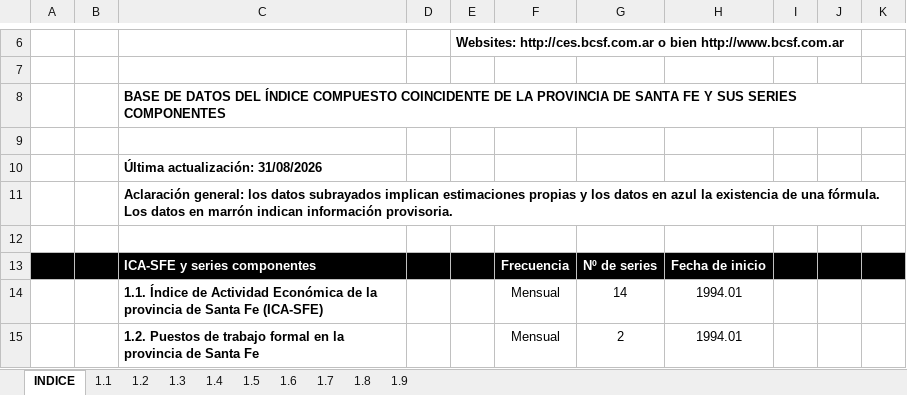
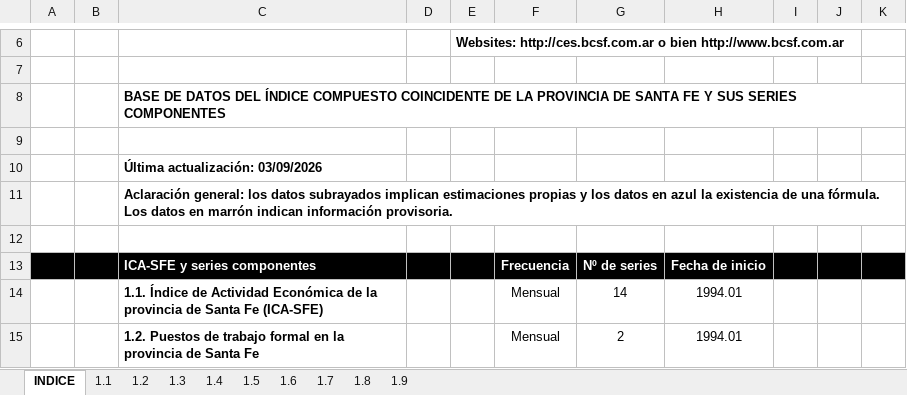
Before and after one commit to CES-BCSF/bd_ces, an Excel workbook: DB_ICA-SFE_Variables_componentes.xlsx, sheet INDICE, drawn as a sheet; only a part is shown, gaps mark what is left out; values as stored, in another font and other column widths than the file's, no borders; charts and pictures not drawn; the diff names each change by its address in the sheet, - before the commit and + after, or states it on an @@ line.

```diff
--- a/DB_ICA-SFE_Variables_componentes.xlsx (sheet INDICE)
+++ b/DB_ICA-SFE_Variables_componentes.xlsx (sheet INDICE)
-C10: Última actualización: 31/08/2026
+C10: Última actualización: 03/09/2026
```
Also changed, not shown: sheet 1.1, formulas that keep their value.
